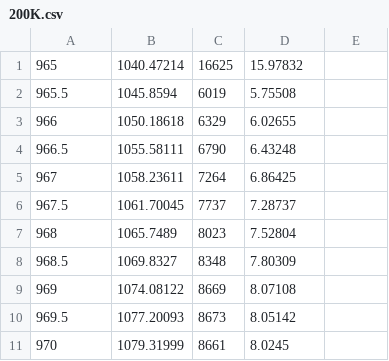
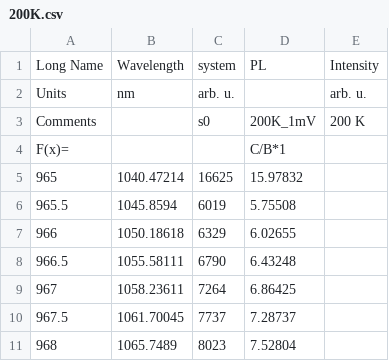
Before and after one commit to aidasmik/YbYAG, a CSV file: PL/200K.csv, drawn as a sheet; only a part is shown; the shorter side is filled out with more unchanged rows; the diff names each change by its address in the sheet, - before the commit and + after, or states it on an @@ line.

```diff
--- a/PL/200K.csv
+++ b/PL/200K.csv
+row 1: Long Name | Wavelength | system | PL | Intensity
+row 2: Units | nm | arb. u. |  | arb. u.
+row 3: Comments |  | s0 | 200K_1mV | 200 K
+row 4: F(x)= |  |  | C/B*1
```
Also changed, not shown: PL/100K.csv, PL/300K.csv, 3 other files.
